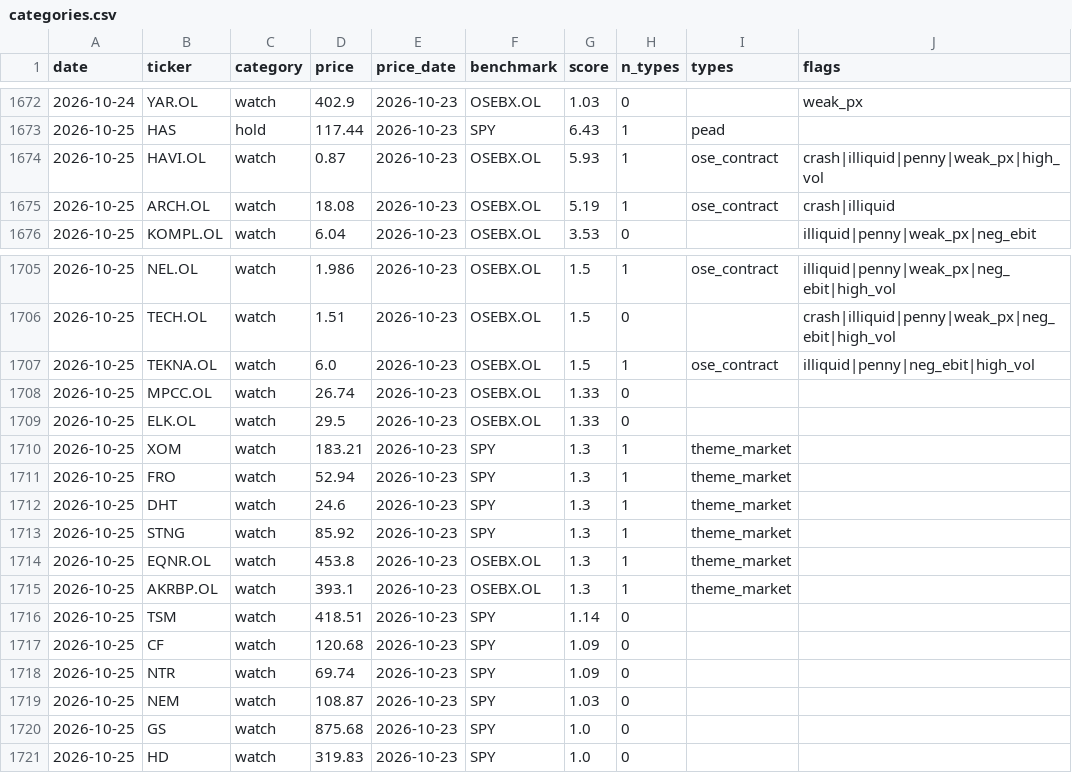
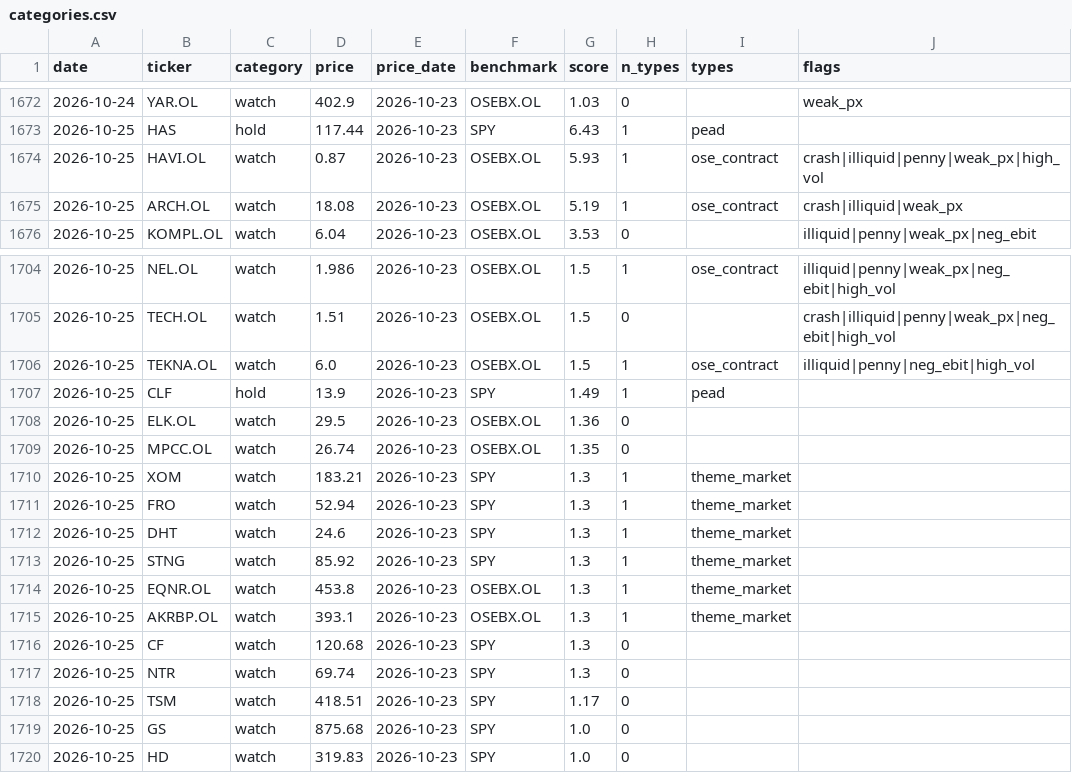
Before and after one commit to Feelwet/signal-tool, a CSV file: logs/categories.csv, drawn as a sheet; only a part is shown, gaps mark what is left out; the diff covers the shown part only.

```diff
--- a/logs/categories.csv
+++ b/logs/categories.csv
@@ -1674,3 +1674,3 @@ date,ticker,category,price,price_date,benchmark,score,n_types,types,flags
 2026-10-25,HAVI.OL,watch,0.87,2026-10-23,OSEBX.OL,5.93,1,ose_contract,crash|illiquid|penny|weak_px|high_vol
-2026-10-25,ARCH.OL,watch,18.08,2026-10-23,OSEBX.OL,5.19,1,ose_contract,crash|illiquid
+2026-10-25,ARCH.OL,watch,18.08,2026-10-23,OSEBX.OL,5.19,1,ose_contract,crash|illiquid|weak_px
 2026-10-25,KOMPL.OL,watch,6.04,2026-10-23,OSEBX.OL,3.53,0,,illiquid|penny|weak_px|neg_ebit
@@ -1707,4 +1706,5 @@ date,ticker,category,price,price_date,benchmark,score,n_types,types,flags
 2026-10-25,TEKNA.OL,watch,6.0,2026-10-23,OSEBX.OL,1.5,1,ose_contract,illiquid|penny|neg_ebit|high_vol
-2026-10-25,MPCC.OL,watch,26.74,2026-10-23,OSEBX.OL,1.33,0,,
-2026-10-25,ELK.OL,watch,29.5,2026-10-23,OSEBX.OL,1.33,0,,
+2026-10-25,CLF,hold,13.9,2026-10-23,SPY,1.49,1,pead,
+2026-10-25,ELK.OL,watch,29.5,2026-10-23,OSEBX.OL,1.36,0,,
+2026-10-25,MPCC.OL,watch,26.74,2026-10-23,OSEBX.OL,1.35,0,,
 2026-10-25,XOM,watch,183.21,2026-10-23,SPY,1.3,1,theme_market,
@@ -1715,6 +1715,5 @@ date,ticker,category,price,price_date,benchmark,score,n_types,types,flags
 2026-10-25,AKRBP.OL,watch,393.1,2026-10-23,OSEBX.OL,1.3,1,theme_market,
-2026-10-25,TSM,watch,418.51,2026-10-23,SPY,1.14,0,,
-2026-10-25,CF,watch,120.68,2026-10-23,SPY,1.09,0,,
-2026-10-25,NTR,watch,69.74,2026-10-23,SPY,1.09,0,,
-2026-10-25,NEM,watch,108.87,2026-10-23,SPY,1.03,0,,
+2026-10-25,CF,watch,120.68,2026-10-23,SPY,1.3,0,,
+2026-10-25,NTR,watch,69.74,2026-10-23,SPY,1.3,0,,
+2026-10-25,TSM,watch,418.51,2026-10-23,SPY,1.17,0,,
 2026-10-25,GS,watch,875.68,2026-10-23,SPY,1.0,0,,
```
Also changed, not shown: 4 added rows, 4 removed rows and 19 edited cells elsewhere in this file, logs/theme_score.csv, 1 other file.
